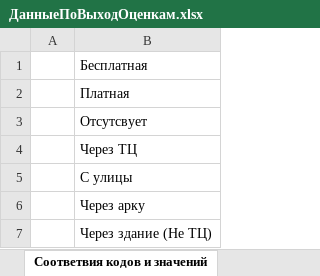
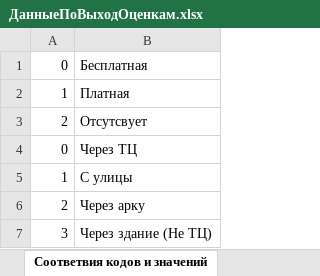
Before and after one commit to Dima3108/DecisionMakingSystems, an Excel workbook: предобработка/app1/ДанныеПоВыходОценкам.xlsx, sheet Соответвия кодов и значений, drawn as a sheet; values as stored, in another font and other column widths than the file's, no borders; the diff names each change by its address in the sheet, - before the commit and + after, or states it on an @@ line.

```diff
--- a/предобработка/app1/ДанныеПоВыходОценкам.xlsx (sheet Соответвия кодов и значений)
+++ b/предобработка/app1/ДанныеПоВыходОценкам.xlsx (sheet Соответвия кодов и значений)
-A1: (empty)
+A1: 0
-A2: (empty)
+A2: 1
-A3: (empty)
+A3: 2
-A4: (empty)
+A4: 0
-A5: (empty)
+A5: 1
-A6: (empty)
+A6: 2
-A7: (empty)
+A7: 3
```
Also changed, not shown: sheet Все Значения, sheet оценка5, sheet оценка4, sheet оценка0, sheet оценка3, sheet оценка2, 1 more sheet, other sheet tabs, charts or pictures, 1 other file.
